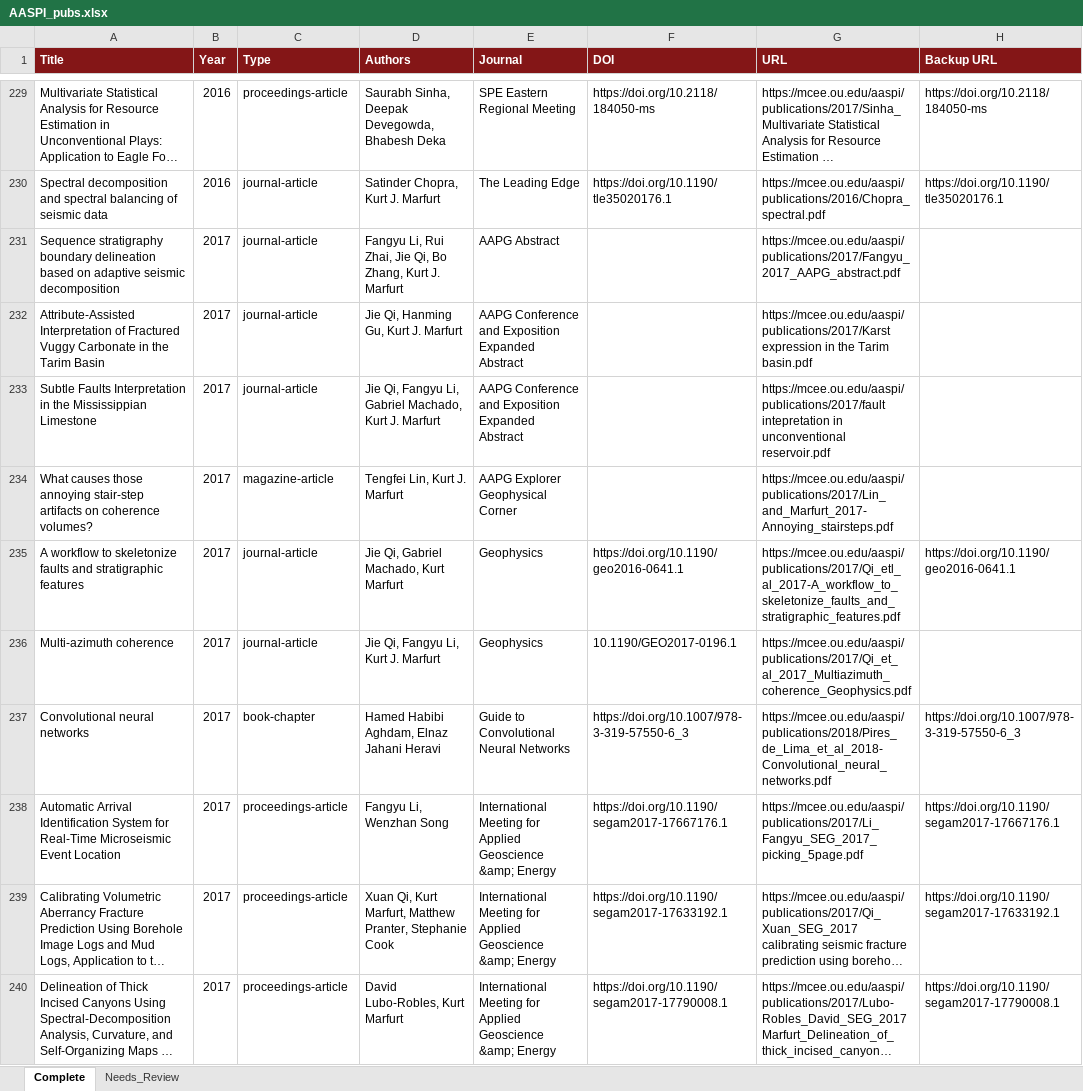
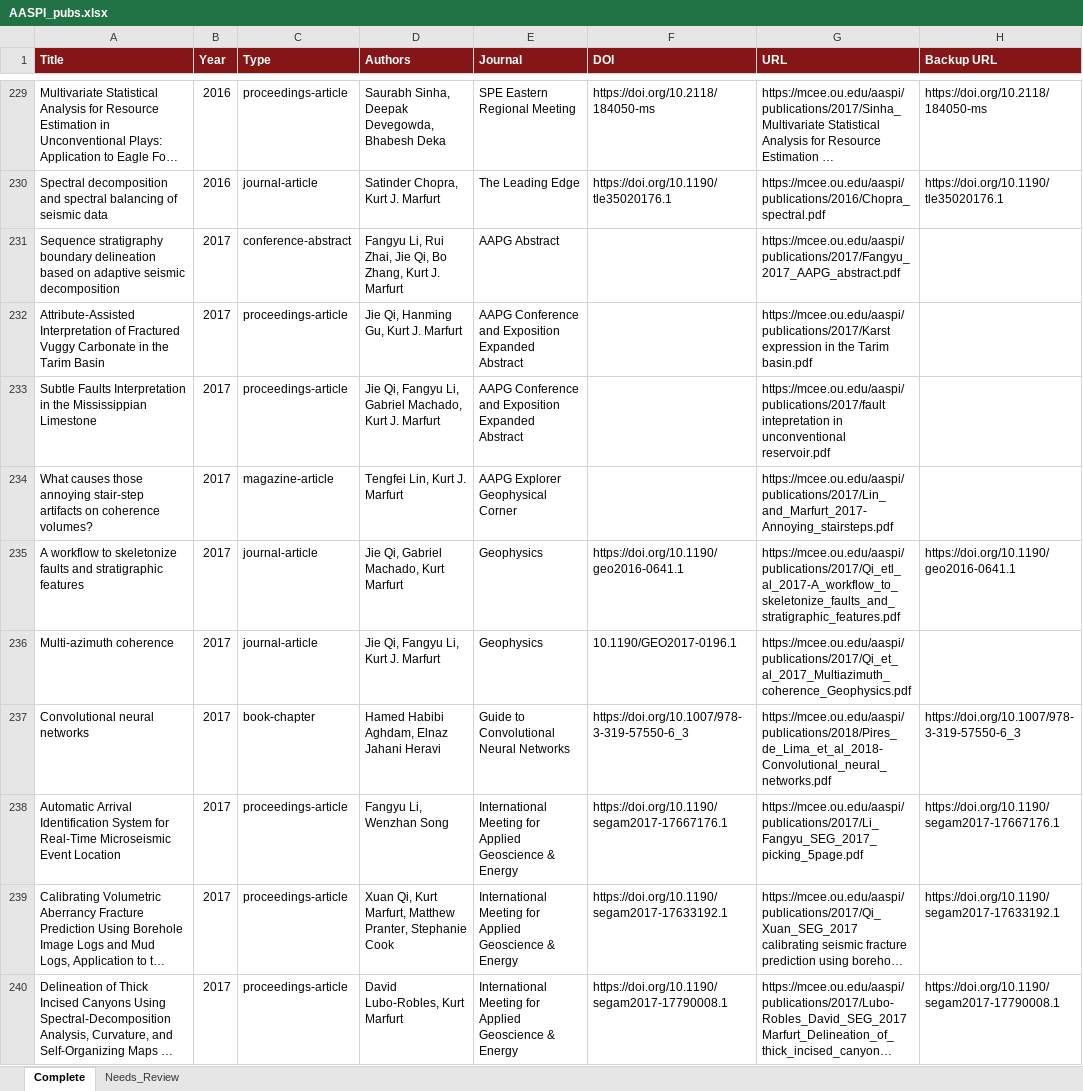
Before and after one commit to hbedle-subsurface/aaspi-publications, an Excel workbook: data/AASPI_pubs.xlsx, sheet Complete, drawn as a sheet; only a part is shown, gaps mark what is left out; long unchanged cells end in …; values as stored, in another font and other column widths than the file's, no borders; the diff covers the shown part only; the diff names each change by its address in the sheet, - before the commit and + after, or states it on an @@ line.

```diff
--- a/data/AASPI_pubs.xlsx (sheet Complete)
+++ b/data/AASPI_pubs.xlsx (sheet Complete)
-C231 (Type): journal-article
+C231 (Type): conference-abstract
-C232:C233 (Type): journal-article
+C232:C233 (Type): proceedings-article
-E238:E240 (Journal): …Applied Geoscience &amp; Energy
+E238:E240 (Journal): …Applied Geoscience & Energy
```
Also changed, not shown: 156 edited cells elsewhere in this sheet, 3 other files.
